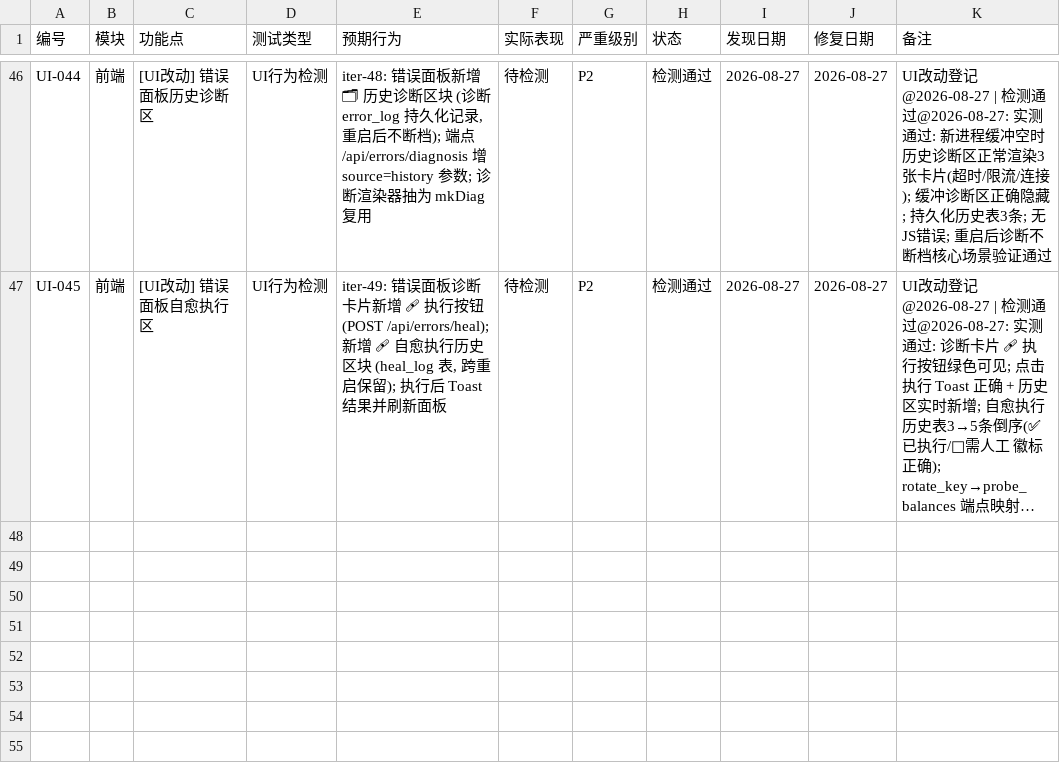
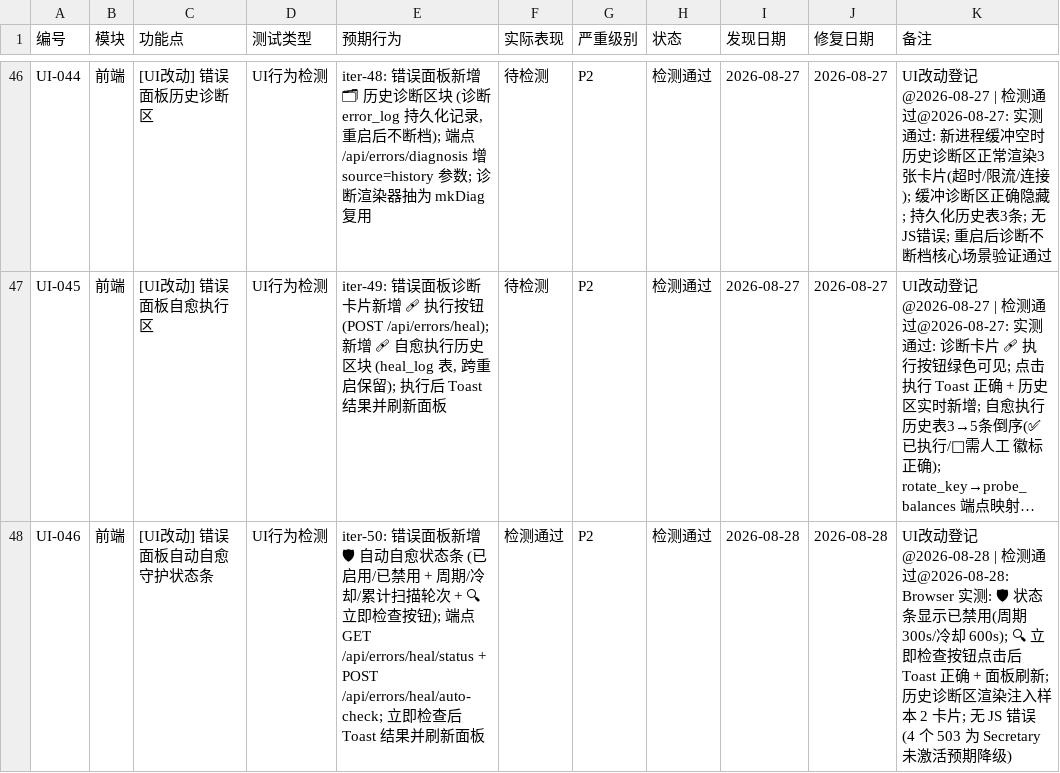
Before and after one commit to targalian/Personal-distributed-workstation, a CSV file: test_bug/test_checklist.csv, drawn as a sheet; only a part is shown, gaps mark what is left out; long unchanged cells end in …; the diff names each change by its address in the sheet, - before the commit and + after, or states it on an @@ line.

Commit message:
feat(station): iter-50 F4.2 自动自愈守护 (周期扫描 + 冷却去重 + 默认关)
- config.py ObservabilityConfig 增 auto_heal_enabled/interval/cooldown (默认关/300s/600s)
- station_controller: _AUTO_HEAL_ACTIONS 安全动作集 + _auto_heal_once 单轮扫描 (冷却去重/需人工跳过)
  + _auto_heal_loop 守护线程 (周期最小 30s, 全链异常隔离) + get_auto_heal_status
- station_routes_basic: GET /api/errors/heal/status + POST /api/errors/heal/auto-check
- dashboard: 🛡 自动自愈状态条 (已启用/已禁用 + 周期/冷却/轮次 + 🔍 立即检查按钮)
- tests: TestAutoHeal 4 条 (250/250 全绿); UI-046 Browser 实测通过

```diff
--- a/test_bug/test_checklist.csv
+++ b/test_bug/test_checklist.csv
+row 48: UI-046 | 前端 | [UI改动] 错误面板自动自愈守护状态条 | UI行为检测 | iter-50: 错误面板新增 🛡 自动自愈状态条 (已启用/已禁用 + 周期/冷却/累计扫描轮次 + 🔍 立即检查按钮); 端点 GET /api/errors/heal/status + POST /api/errors/heal/auto-check; 立即检查后 Toast 结果并刷新面板 | 检测通过 | P2 | 检测通过 | 2026-08-28 | 2026-08-28 | UI改动登记@2026-08-28 | 检测通过@2026-08-28: Browser 实测: 🛡 状态条显示已禁用(周期 300s/冷却 600s); 🔍 立即检查按钮点击后 Toast 正确 + 面板刷新; 历史诊断区渲染注入样本 2 卡片; 无 JS 错误 (4 个 503 为 Secretary 未激活预期降级)
```
Also changed, not shown: 10 other files.
